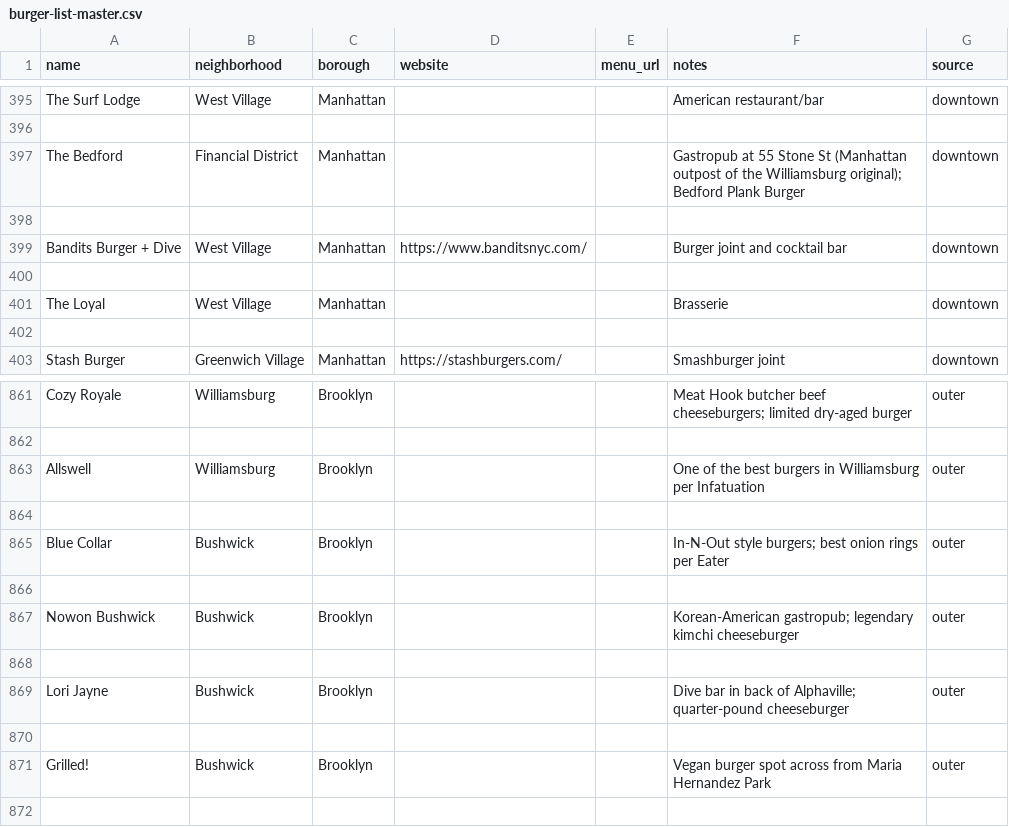
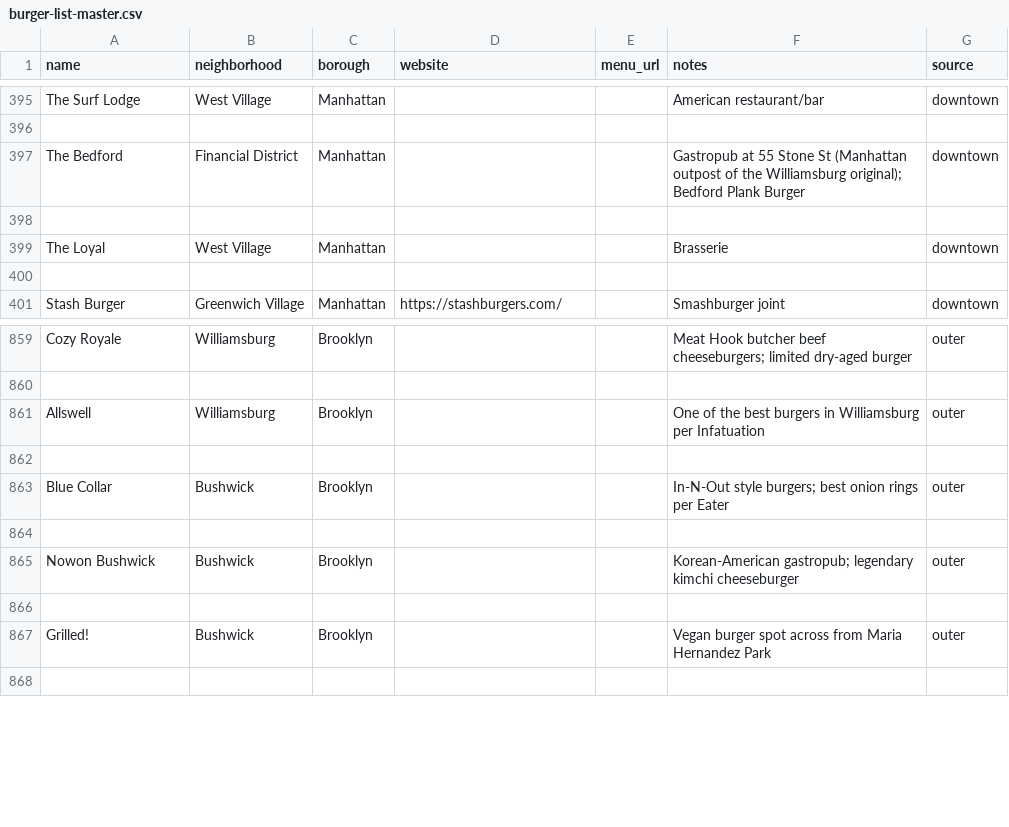
Before and after one commit to koolkam00/burger-index, a CSV file: burger-list-master.csv, drawn as a sheet; only a part is shown, gaps mark what is left out; the diff names each change by its address in the sheet, - before the commit and + after, or states it on an @@ line.

```diff
--- a/burger-list-master.csv
+++ b/burger-list-master.csv
-row 399: Bandits Burger + Dive | West Village | Manhattan | https://www.banditsnyc.com/ |  | Burger joint and cocktail bar | downtown
-row 400: (empty)
-row 868: (empty)
-row 869: Lori Jayne | Bushwick | Brooklyn |  |  | Dive bar in back of Alphaville; quarter-pound cheeseburger | outer
```
Also changed, not shown: 5 other files.
